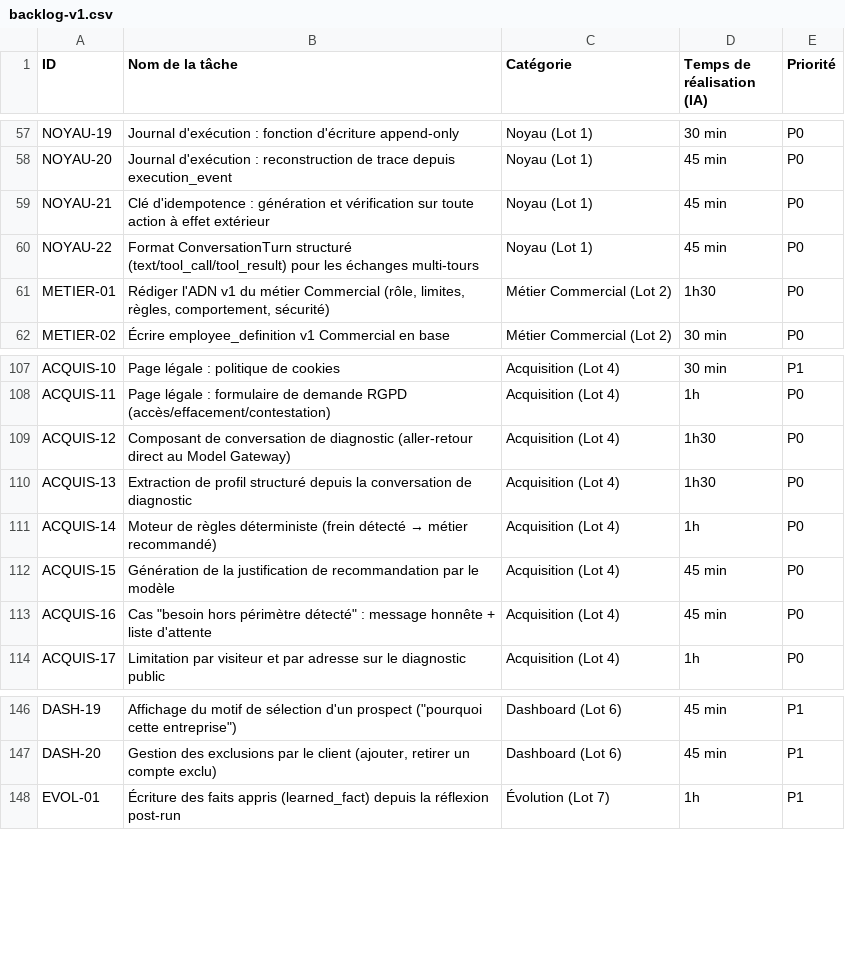
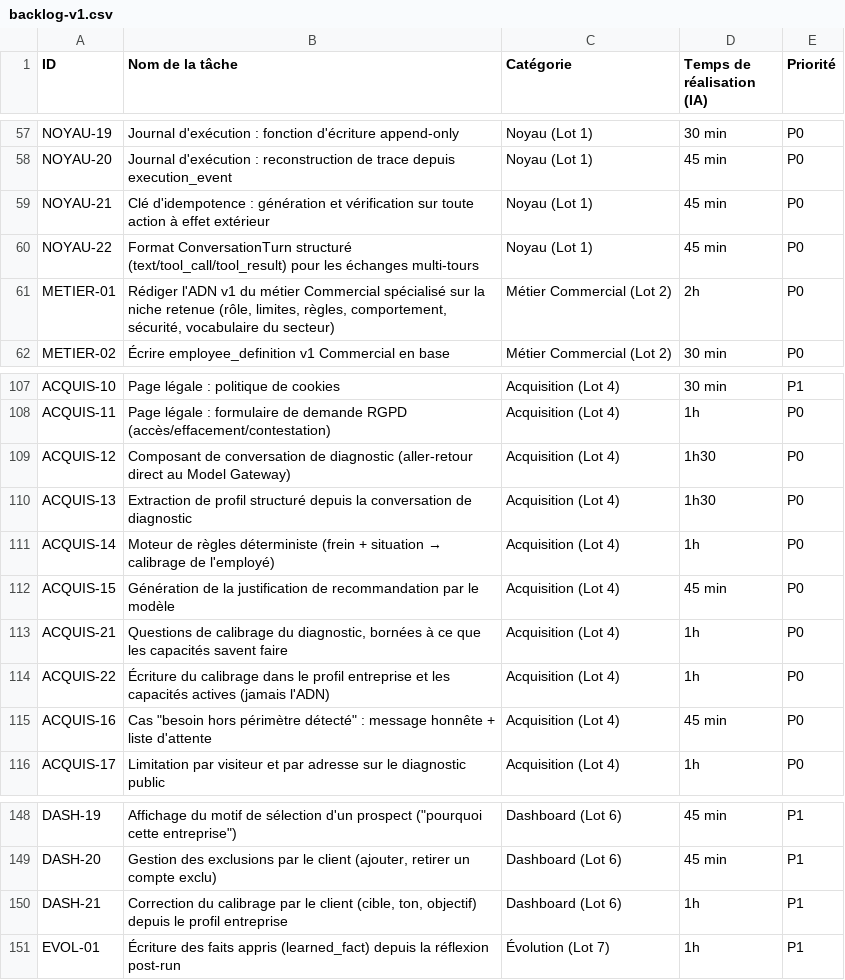
Before and after one commit to zorne/Sentio, a CSV file: docs/backlog-v1.csv, drawn as a sheet; only a part is shown, gaps mark what is left out.

```diff
--- a/docs/backlog-v1.csv
+++ b/docs/backlog-v1.csv
@@ -60,3 +60,3 @@ NOYAU-21;Clé d'idempotence : génération et vérification sur toute action à
 NOYAU-22;Format ConversationTurn structuré (text/tool_call/tool_result) pour les échanges multi-tours;Noyau (Lot 1);45 min;P0
-METIER-01;Rédiger l'ADN v1 du métier Commercial (rôle, limites, règles, comportement, sécurité);Métier Commercial (Lot 2);1h30;P0
+METIER-01;Rédiger l'ADN v1 du métier Commercial spécialisé sur la niche retenue (rôle, limites, règles, comportement, sécurité, vocabulaire du secteur);Métier Commercial (Lot 2);2h;P0
 METIER-02;Écrire employee_definition v1 Commercial en base;Métier Commercial (Lot 2);30 min;P0
@@ -110,4 +110,6 @@ ACQUIS-12;Composant de conversation de diagnostic (aller-retour direct au Model
 ACQUIS-13;Extraction de profil structuré depuis la conversation de diagnostic;Acquisition (Lot 4);1h30;P0
-ACQUIS-14;Moteur de règles déterministe (frein détecté → métier recommandé);Acquisition (Lot 4);1h;P0
+ACQUIS-14;Moteur de règles déterministe (frein + situation → calibrage de l'employé);Acquisition (Lot 4);1h;P0
 ACQUIS-15;Génération de la justification de recommandation par le modèle;Acquisition (Lot 4);45 min;P0
+ACQUIS-21;Questions de calibrage du diagnostic, bornées à ce que les capacités savent faire;Acquisition (Lot 4);1h;P0
+ACQUIS-22;Écriture du calibrage dans le profil entreprise et les capacités actives (jamais l'ADN);Acquisition (Lot 4);1h;P0
 ACQUIS-16;Cas "besoin hors périmètre détecté" : message honnête + liste d'attente;Acquisition (Lot 4);45 min;P0
@@ -147,2 +149,3 @@ DASH-19;Affichage du motif de sélection d'un prospect ("pourquoi cette entrepri
 DASH-20;Gestion des exclusions par le client (ajouter, retirer un compte exclu);Dashboard (Lot 6);45 min;P1
+DASH-21;Correction du calibrage par le client (cible, ton, objectif) depuis le profil entreprise;Dashboard (Lot 6);1h;P1
 EVOL-01;Écriture des faits appris (learned_fact) depuis la réflexion post-run;Évolution (Lot 7);1h;P1
```
Also changed, not shown: 10 other files.
